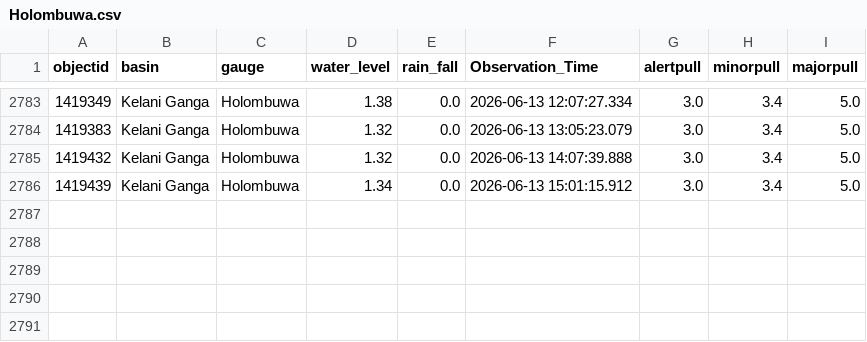
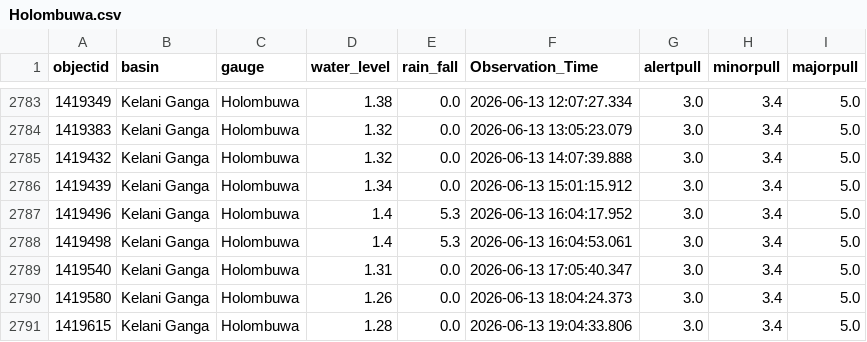
Before and after one commit to hhumal/Irrigation-Dept-Manual-River-Gauge-Readings, a CSV file: Station_Rainfall_CSVs/Holombuwa.csv, drawn as a sheet; only a part is shown, gaps mark what is left out; the diff names each change by its address in the sheet, - before the commit and + after, or states it on an @@ line.

```diff
--- a/Station_Rainfall_CSVs/Holombuwa.csv
+++ b/Station_Rainfall_CSVs/Holombuwa.csv
+row 2787: 1419496 | Kelani Ganga | Holombuwa | 1.4 | 5.3 | 2026-06-13 16:04:17.952 | 3.0 | 3.4 | 5.0
+row 2788: 1419498 | Kelani Ganga | Holombuwa | 1.4 | 5.3 | 2026-06-13 16:04:53.061 | 3.0 | 3.4 | 5.0
+row 2789: 1419540 | Kelani Ganga | Holombuwa | 1.31 | 0.0 | 2026-06-13 17:05:40.347 | 3.0 | 3.4 | 5.0
+row 2790: 1419580 | Kelani Ganga | Holombuwa | 1.26 | 0.0 | 2026-06-13 18:04:24.373 | 3.0 | 3.4 | 5.0
+row 2791: 1419615 | Kelani Ganga | Holombuwa | 1.28 | 0.0 | 2026-06-13 19:04:33.806 | 3.0 | 3.4 | 5.0
```
Also changed, not shown: Station_Rainfall_CSVs/Dunamale.csv, Station_Rainfall_CSVs/Nawalapitiya.csv, 37 other files.
